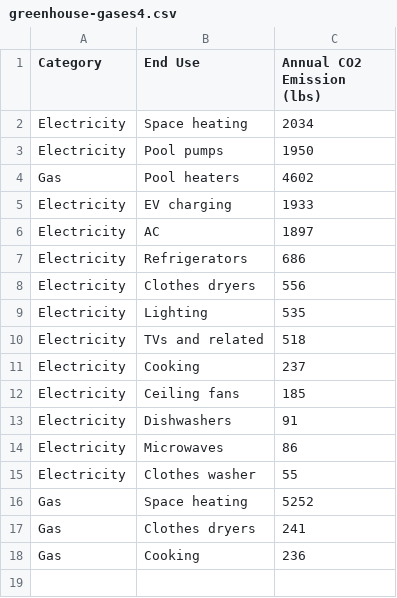
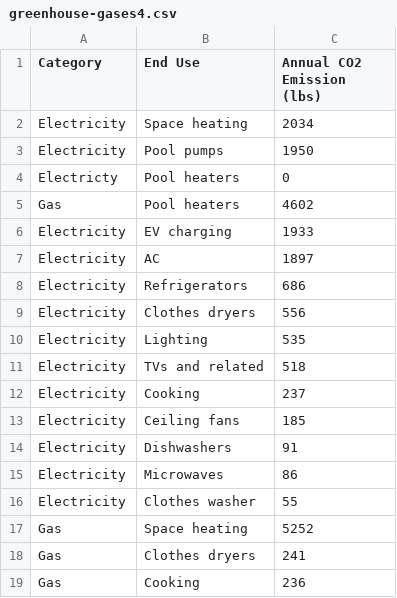
Before and after one commit to hillylew/css-graphics, a CSV file: data/greenhouse-gases/greenhouse-gases4.csv, drawn as a sheet.

```diff
--- a/data/greenhouse-gases/greenhouse-gases4.csv
+++ b/data/greenhouse-gases/greenhouse-gases4.csv
@@ -3,2 +3,3 @@ Electricity,Space heating,2034
 Electricity,Pool pumps,1950
+Electricty,Pool heaters,0
 Gas,Pool heaters,4602
```
Also changed, not shown: 28 other files.
